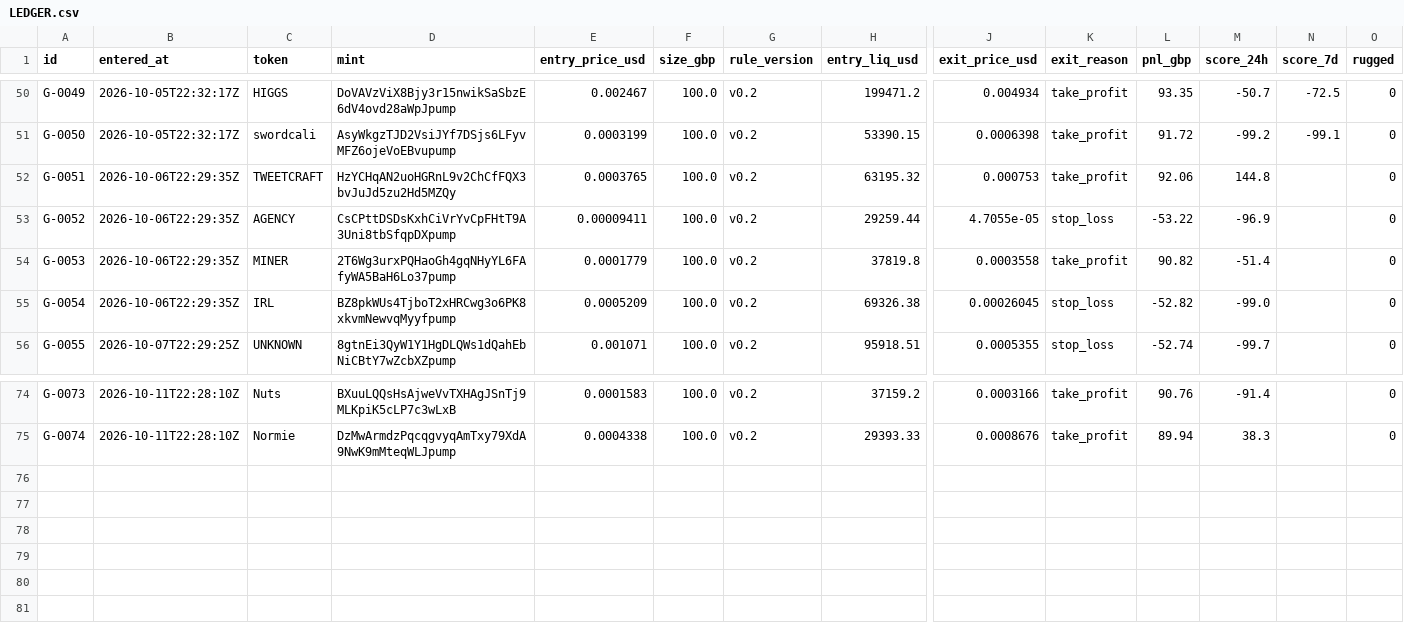
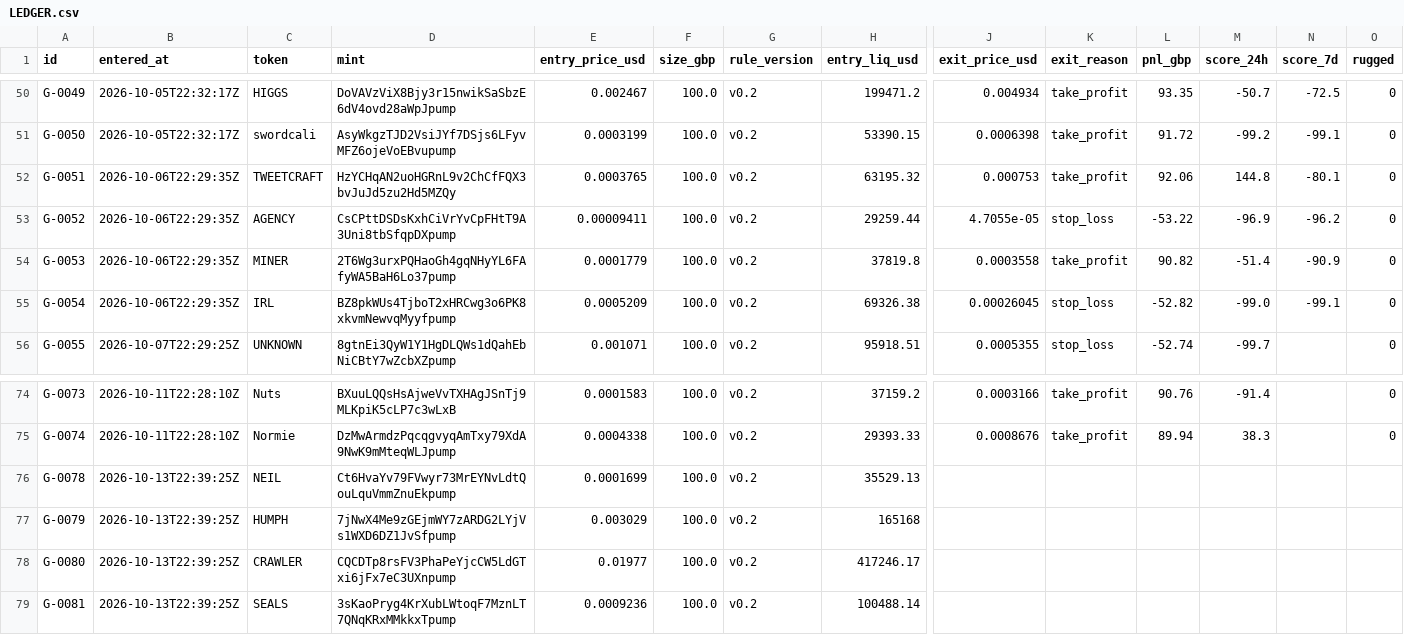
Before and after one commit to triton-xxix/proteus-lab, a CSV file: grinder/LEDGER.csv, drawn as a sheet; only a part is shown, gaps mark what is left out; rows hold the shown columns only; the diff names each change by its address in the sheet, - before the commit and + after, or states it on an @@ line.

```diff
--- a/grinder/LEDGER.csv
+++ b/grinder/LEDGER.csv
-N52 (score_7d): (empty)
+N52 (score_7d): -80.1
-N53 (score_7d): (empty)
+N53 (score_7d): -96.2
-N54 (score_7d): (empty)
+N54 (score_7d): -90.9
-N55 (score_7d): (empty)
+N55 (score_7d): -99.1
+row 76: G-0078 | 2026-10-13T22:39:25Z | NEIL | Ct6HvaYv79FVwyr73MrEYNvLdtQouLquVmmZnuEkpump | 0.0001699 | 100.0 | v0.2 | 35529.13
+row 77: G-0079 | 2026-10-13T22:39:25Z | HUMPH | 7jNwX4Me9zGEjmWY7zARDG2LYjVs1WXD6DZ1JvSfpump | 0.003029 | 100.0 | v0.2 | 165168
+row 78: G-0080 | 2026-10-13T22:39:25Z | CRAWLER | CQCDTp8rsFV3PhaPeYjcCW5LdGTxi6jFx7eC3UXnpump | 0.01977 | 100.0 | v0.2 | 417246.17
+row 79: G-0081 | 2026-10-13T22:39:25Z | SEALS | 3sKaoPryg4KrXubLWtoqF7MznLT7QNqKRxMMkkxTpump | 0.0009236 | 100.0 | v0.2 | 100488.14
```
Also changed, not shown: exchange/BOOK.csv, grinder/research/MENTIONS.csv, 30 other files.
